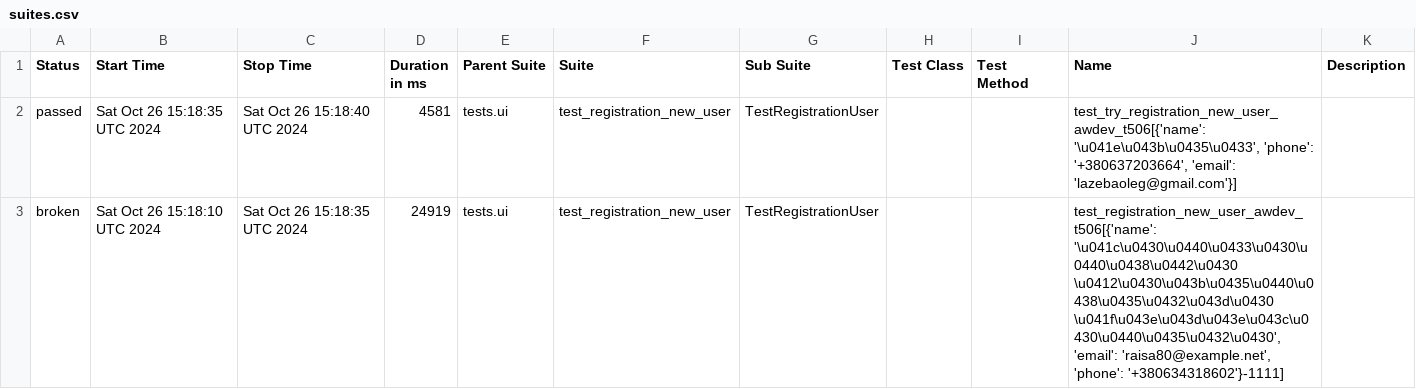
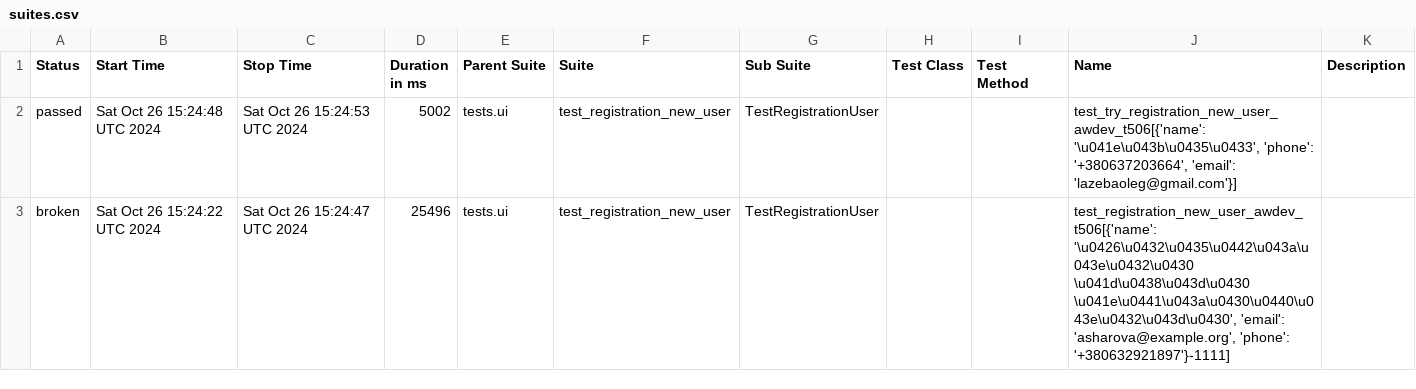
Before and after one commit to fisher1706/my_test_gitnub_actions, a CSV file: data/suites.csv, drawn as a sheet.

Commit message:
Deploying to gh-pages from @ fisher1706/my_test_gitnub_actions@478e46b1ee2c0099fef0b8d2a84eaae1c3b54196 🚀

```diff
--- a/data/suites.csv
+++ b/data/suites.csv
@@ -1,3 +1,3 @@
 "Status","Start Time","Stop Time","Duration in ms","Parent Suite","Suite","Sub Suite","Test Class","Test Method","Name","Description"
-"passed","Sat Oct 26 15:18:35 UTC 2024","Sat Oct 26 15:18:40 UTC 2024","4581","tests.ui","test_registration_new_user","TestRegistrationUser","","","test_try_registration_new_user_awdev_t506[{'name': '\u041e\u043b\u0435\u0433', 'phone': '+380637203664', 'email': 'lazebaoleg@gmail.com'}]",""
-"broken","Sat Oct 26 15:18:10 UTC 2024","Sat Oct 26 15:18:35 UTC 2024","24919","tests.ui","test_registration_new_user","TestRegistrationUser","","","test_registration_new_user_awdev_t506[{'name': '\u041c\u0430\u0440\u0433\u0430\u0440\u0438\u0442\u0430 \u0412\u0430\u043b\u0435\u0440\u0438\u0435\u0432\u043d\u0430 \u041f\u043e\u043d\u043e\u043c\u0430\u0440\u0435\u0432\u0430', 'email': 'raisa80@example.net', 'phone': '+380634318602'}-1111]",""
+"passed","Sat Oct 26 15:24:48 UTC 2024","Sat Oct 26 15:24:53 UTC 2024","5002","tests.ui","test_registration_new_user","TestRegistrationUser","","","test_try_registration_new_user_awdev_t506[{'name': '\u041e\u043b\u0435\u0433', 'phone': '+380637203664', 'email': 'lazebaoleg@gmail.com'}]",""
+"broken","Sat Oct 26 15:24:22 UTC 2024","Sat Oct 26 15:24:47 UTC 2024","25496","tests.ui","test_registration_new_user","TestRegistrationUser","","","test_registration_new_user_awdev_t506[{'name': '\u0426\u0432\u0435\u0442\u043a\u043e\u0432\u0430 \u041d\u0438\u043d\u0430 \u041e\u0441\u043a\u0430\u0440\u043e\u0432\u043d\u0430', 'email': 'asharova@example.org', 'phone': '+380632921897'}-1111]",""
```
Also changed, not shown: 19 other files.
